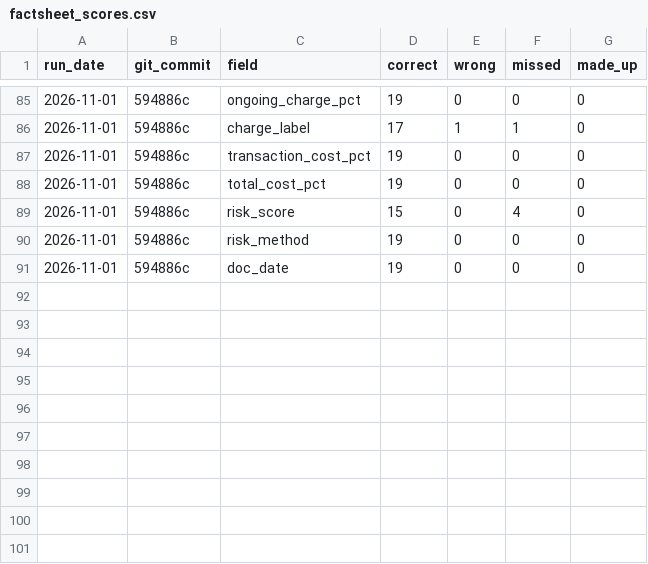
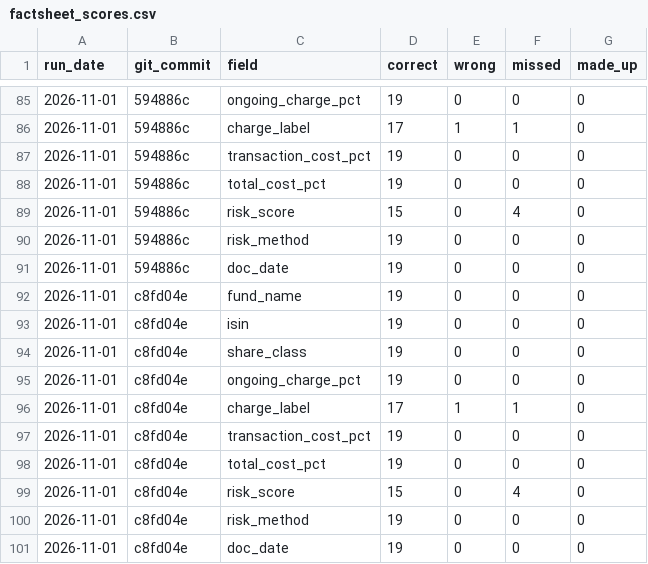
Before and after one commit to Nawaraj12345/fund-crosschecker, a CSV file: results/factsheet_scores.csv, drawn as a sheet; only a part is shown, gaps mark what is left out; the diff names each change by its address in the sheet, - before the commit and + after, or states it on an @@ line.

Commit message:
Recorded the scores after showing the KID's other figures with their quotes

```diff
--- a/results/factsheet_scores.csv
+++ b/results/factsheet_scores.csv
+row 92: 2026-11-01 | c8fd04e | fund_name | 19 | 0 | 0 | 0
+row 93: 2026-11-01 | c8fd04e | isin | 19 | 0 | 0 | 0
+row 94: 2026-11-01 | c8fd04e | share_class | 19 | 0 | 0 | 0
+row 95: 2026-11-01 | c8fd04e | ongoing_charge_pct | 19 | 0 | 0 | 0
+row 96: 2026-11-01 | c8fd04e | charge_label | 17 | 1 | 1 | 0
+row 97: 2026-11-01 | c8fd04e | transaction_cost_pct | 19 | 0 | 0 | 0
+row 98: 2026-11-01 | c8fd04e | total_cost_pct | 19 | 0 | 0 | 0
+row 99: 2026-11-01 | c8fd04e | risk_score | 15 | 0 | 4 | 0
+row 100: 2026-11-01 | c8fd04e | risk_method | 19 | 0 | 0 | 0
+row 101: 2026-11-01 | c8fd04e | doc_date | 19 | 0 | 0 | 0
```
Also changed, not shown: results/kid_scores.csv, results/kiid_scores.csv, 2 other files.
